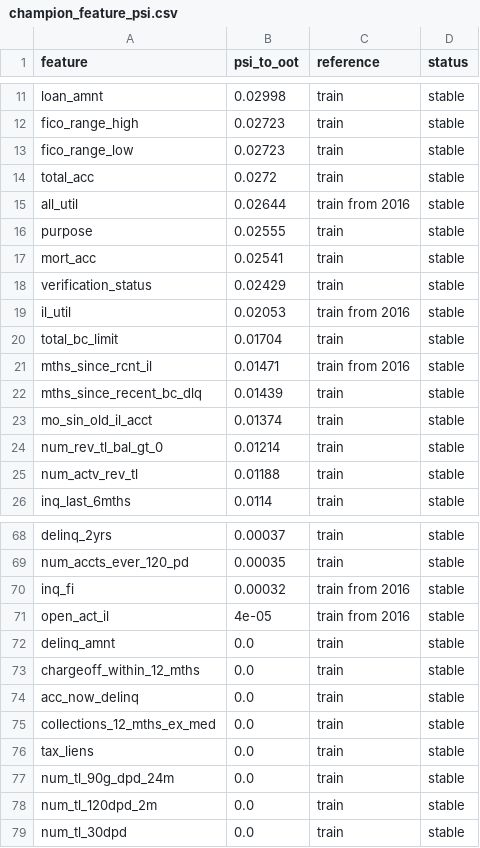
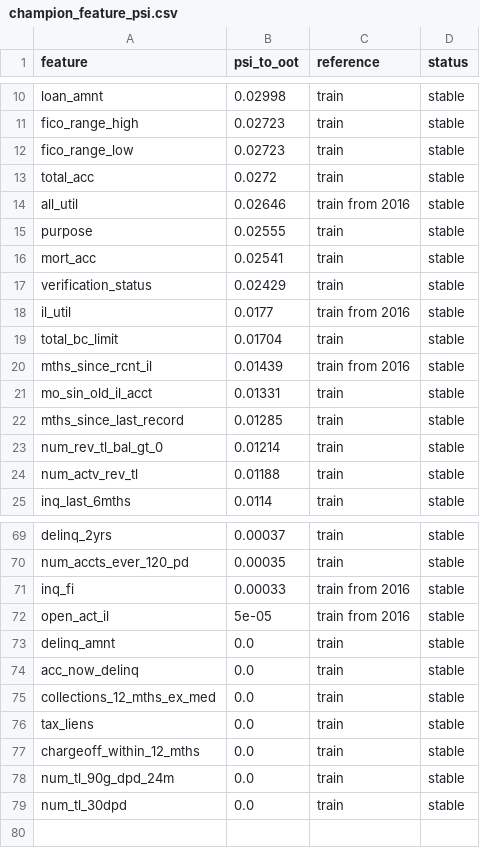
Before and after one commit to liamles22/credit-scoring-dev-and-validation, a CSV file: reports/tables/champion_feature_psi.csv, drawn as a sheet; only a part is shown, gaps mark what is left out; the diff covers the shown part only.

Commit message:
Fix feature PSI and correct the lifetime conclusion
- champion_feature_psi: missing values now keep their own bin, with
  tests; all 78 inputs stay stable, maximum PSI 0.055
- Time check: LightGBM fitted on 2013-2014 ranks 2015 below the
  sub-grade, so lifetime superiority is not shown
- Drift cause labelled unproven; model card limited to 12-month risk
- Findings F6, F12, F13 updated; runner also executes check scripts

```diff
--- a/reports/tables/champion_feature_psi.csv
+++ b/reports/tables/champion_feature_psi.csv
@@ -14,3 +13,3 @@ fico_range_low,0.02723,train,stable
 total_acc,0.0272,train,stable
-all_util,0.02644,train from 2016,stable
+all_util,0.02646,train from 2016,stable
 purpose,0.02555,train,stable
@@ -18,7 +17,7 @@ mort_acc,0.02541,train,stable
 verification_status,0.02429,train,stable
-il_util,0.02053,train from 2016,stable
+il_util,0.0177,train from 2016,stable
 total_bc_limit,0.01704,train,stable
-mths_since_rcnt_il,0.01471,train from 2016,stable
-mths_since_recent_bc_dlq,0.01439,train,stable
-mo_sin_old_il_acct,0.01374,train,stable
+mths_since_rcnt_il,0.01439,train from 2016,stable
+mo_sin_old_il_acct,0.01331,train,stable
+mths_since_last_record,0.01285,train,stable
 num_rev_tl_bal_gt_0,0.01214,train,stable
@@ -69,6 +70,5 @@ delinq_2yrs,0.00037,train,stable
 num_accts_ever_120_pd,0.00035,train,stable
-inq_fi,0.00032,train from 2016,stable
-open_act_il,4e-05,train from 2016,stable
+inq_fi,0.00033,train from 2016,stable
+open_act_il,5e-05,train from 2016,stable
 delinq_amnt,0.0,train,stable
-chargeoff_within_12_mths,0.0,train,stable
 acc_now_delinq,0.0,train,stable
@@ -76,4 +76,4 @@ collections_12_mths_ex_med,0.0,train,stable
 tax_liens,0.0,train,stable
+chargeoff_within_12_mths,0.0,train,stable
 num_tl_90g_dpd_24m,0.0,train,stable
-num_tl_120dpd_2m,0.0,train,stable
 num_tl_30dpd,0.0,train,stable
```
Also changed, not shown: 7 added rows, 6 removed rows and 14 edited cells elsewhere in this file, reports/tables/05_findings.csv, 8 other files.
